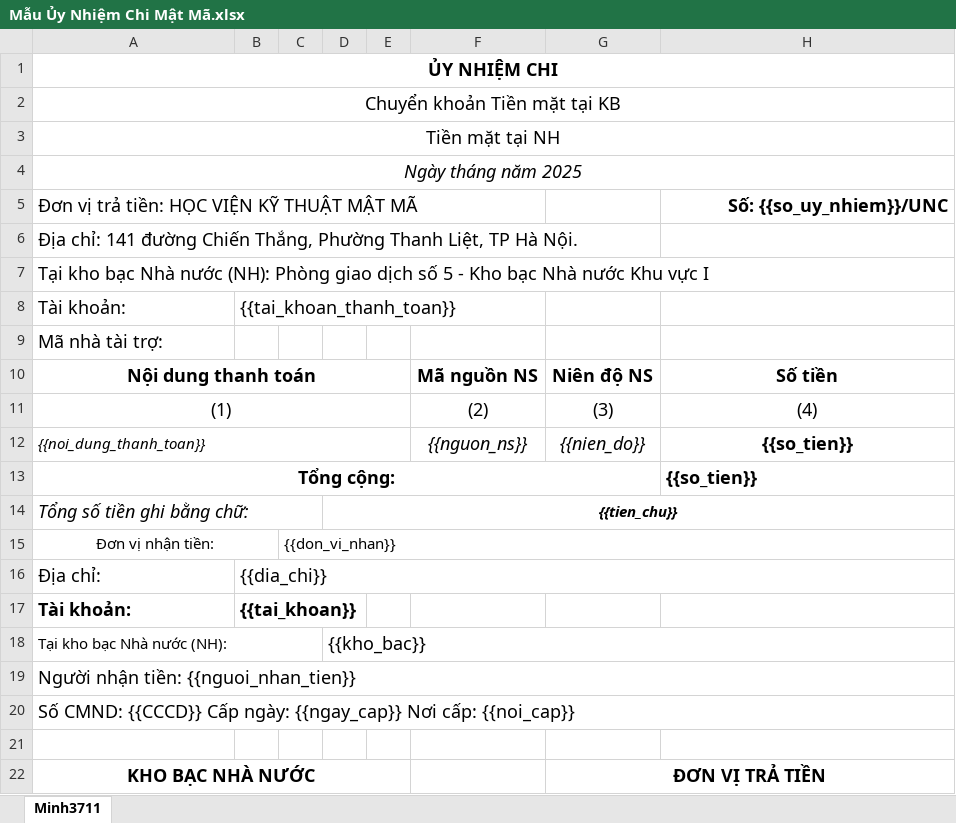
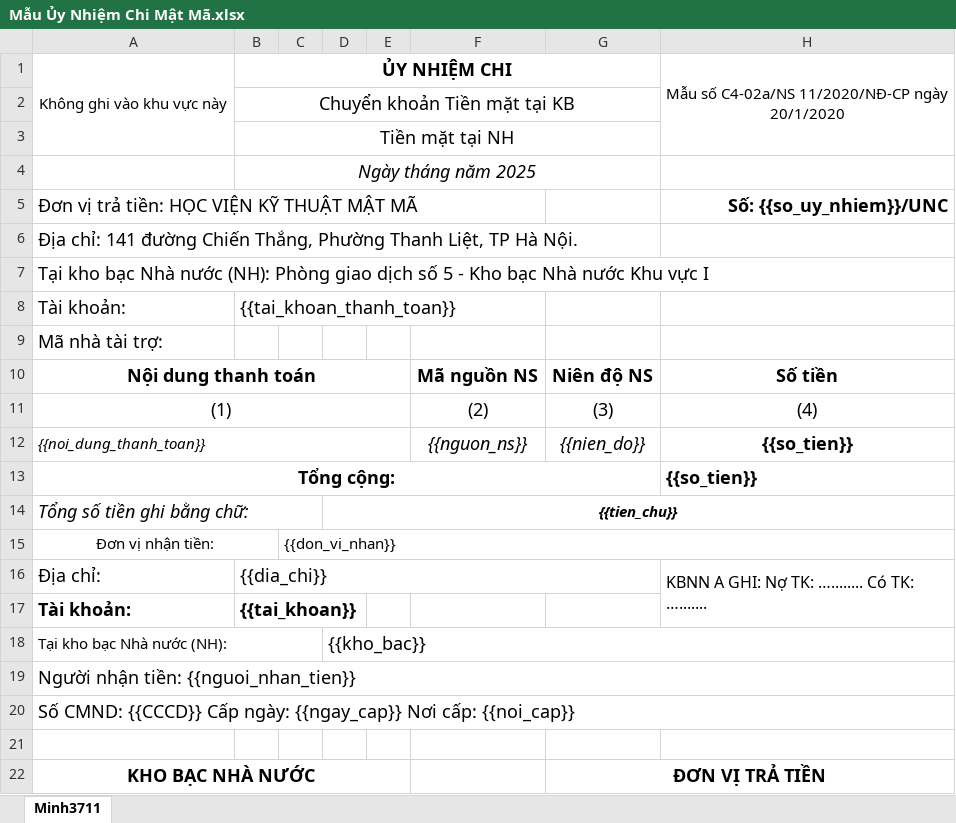
Before and after one commit to holyBeastt/ttcs, an Excel workbook: src/templates/uy-nhiem-chi/Mẫu Ủy Nhiệm Chi Mật Mã.xlsx, sheet Minh3711, drawn as a sheet; only a part is shown; values as stored, in another font and other column widths than the file's, no borders; charts and pictures not drawn; removed rows and columns are numbered as before the commit, all else as after; the diff names each change by its address in the sheet, - before the commit and + after, or states it on an @@ line.

```diff
--- a/src/templates/uy-nhiem-chi/Mẫu Ủy Nhiệm Chi Mật Mã.xlsx (sheet Minh3711)
+++ b/src/templates/uy-nhiem-chi/Mẫu Ủy Nhiệm Chi Mật Mã.xlsx (sheet Minh3711)
-row 1: ỦY NHIỆM CHI
-row 2: Chuyển khoản Tiền mặt tại KB
-row 3: Tiền mặt tại NH
-row 4: Ngày tháng năm 2025
+row 1: Không ghi vào khu vực này | ỦY NHIỆM CHI |  |  |  |  |  | Mẫu số C4-02a/NS 11/2020/NĐ-CP ngày 20/1/2020
+row 2:  | Chuyển khoản Tiền mặt tại KB
+row 3:  | Tiền mặt tại NH
+row 4:  | Ngày tháng năm 2025
-B16:H16 merged
+B16:G16 merged
-H16: (empty)
+H16: KBNN A GHI: Nợ TK: …........ Có TK: ….......
+H16:H17 merged
```
Also changed, not shown: charts or pictures, 1 other file.
